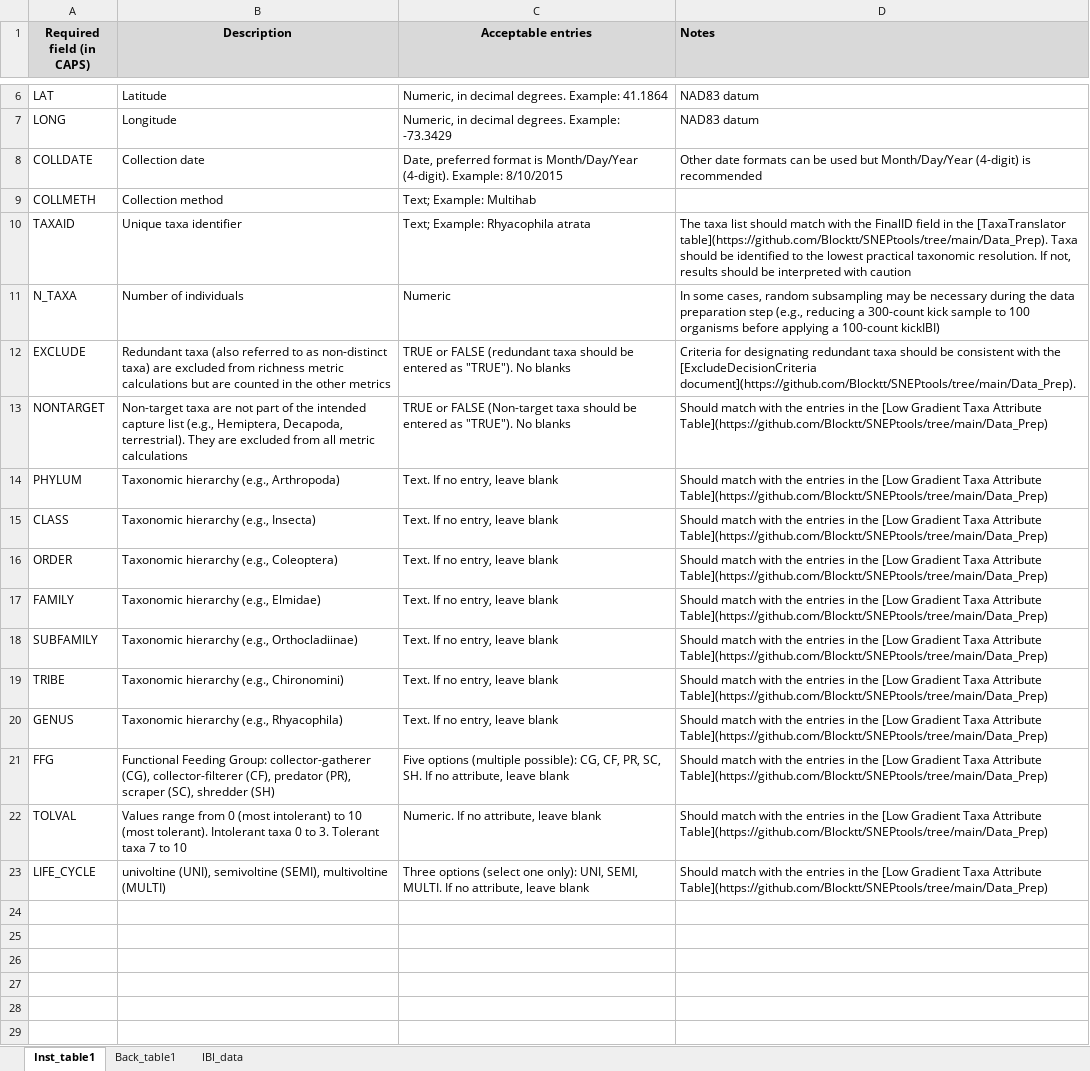
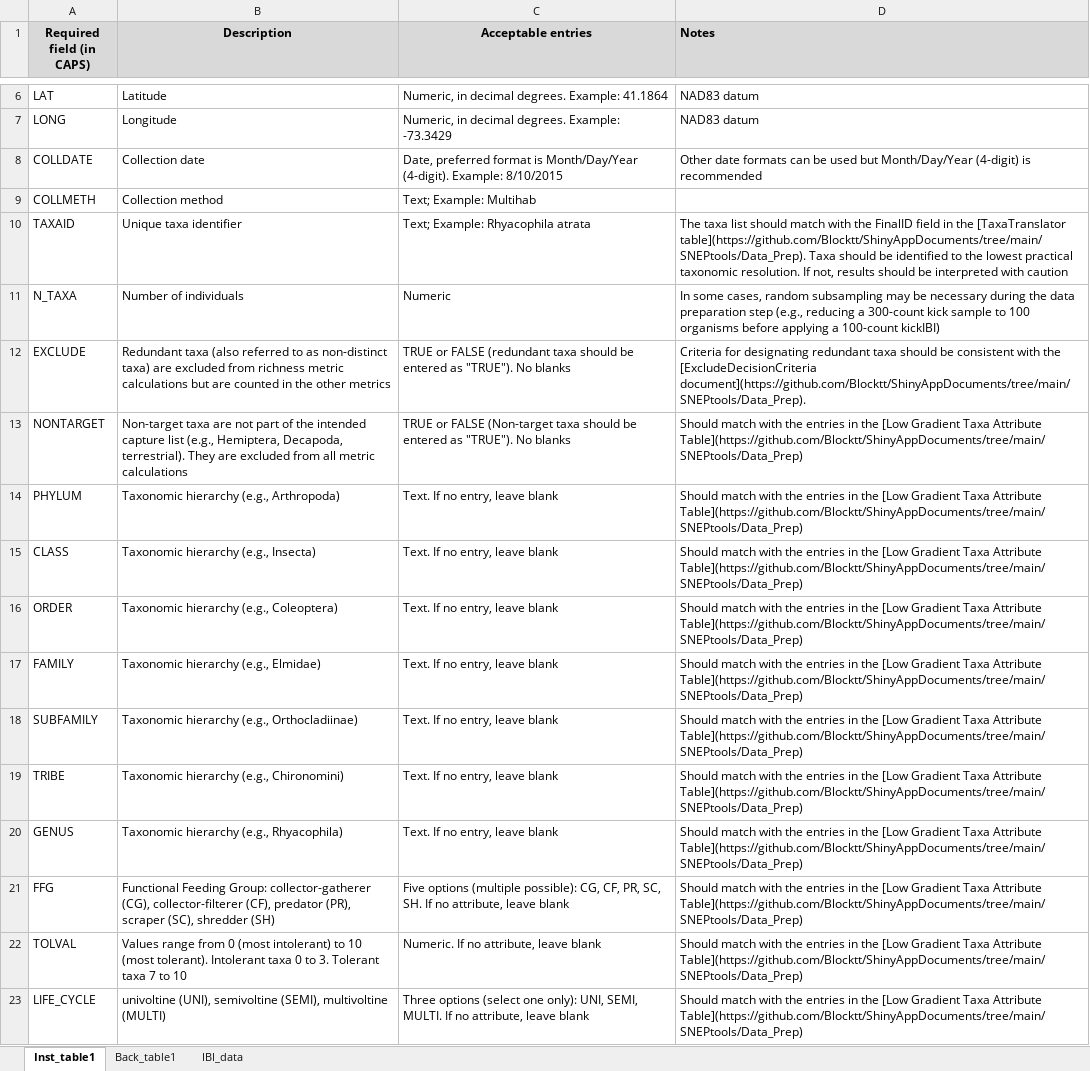
Before and after one commit to Blocktt/SNEPIBITools, an Excel workbook: inst/shiny-examples/SNEPtools/Extras/tables/Instruction_Tables.xlsx, sheet Inst_table1, drawn as a sheet; only a part is shown, gaps mark what is left out; values as stored, in another font and other column widths than the file's, no borders; the diff names each change by its address in the sheet, - before the commit and + after, or states it on an @@ line.

Commit message:
v0.1.3.9104
Put all IBI reports, data, and data prep folders into ShinyAppDocuments repository. Updated links to these resources in background, instructions, and instructions table.

```diff
--- a/inst/shiny-examples/SNEPtools/Extras/tables/Instruction_Tables.xlsx (sheet Inst_table1)
+++ b/inst/shiny-examples/SNEPtools/Extras/tables/Instruction_Tables.xlsx (sheet Inst_table1)
-D10 (Notes): …the [TaxaTranslator table](https://github.com/Blocktt/SNEPtools/tree/main/Data_Prep). Taxa should…
+D10 (Notes): …the [TaxaTranslator table](https://github.com/Blocktt/ShinyAppDocuments/tree/main/SNEPtools/Data_Prep). Taxa should…
-D12 (Notes): …the [ExcludeDecisionCriteria document](https://github.com/Blocktt/SNEPtools/tree/main/Data_Prep).
+D12 (Notes): …the [ExcludeDecisionCriteria document](https://github.com/Blocktt/ShinyAppDocuments/tree/main/SNEPtools/Data_Prep).
-D13:D23 (Notes): …Taxa Attribute Table](https://github.com/Blocktt/SNEPtools/tree/main/Data_Prep)
+D13:D23 (Notes): …Taxa Attribute Table](https://github.com/Blocktt/ShinyAppDocuments/tree/main/SNEPtools/Data_Prep)
```
Also changed, not shown: 13 other files.
